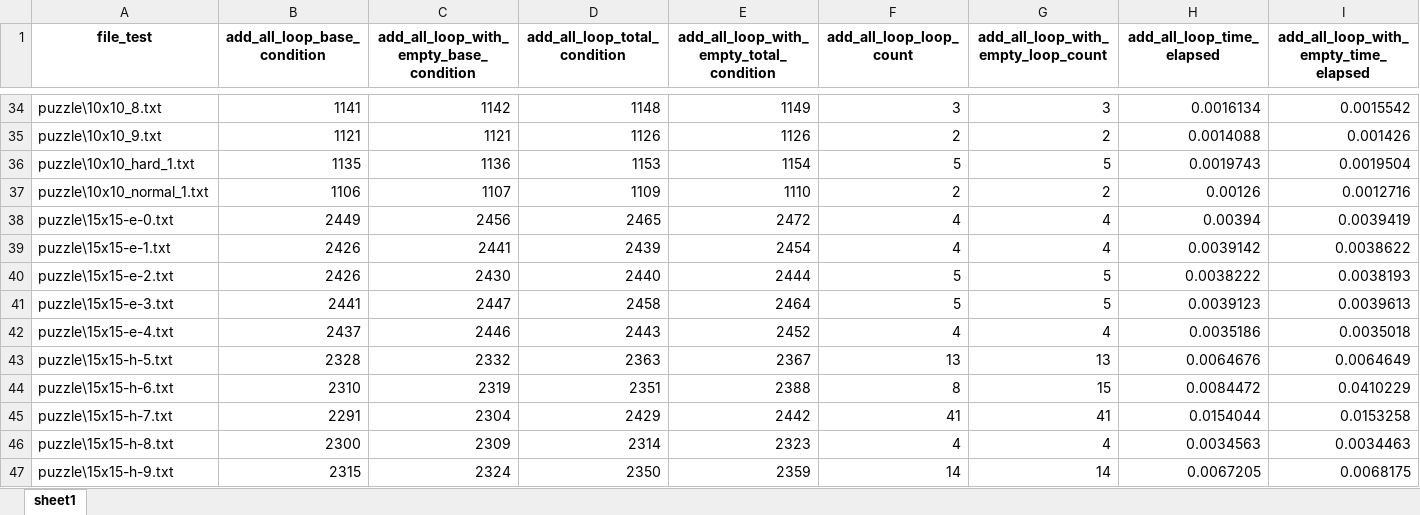
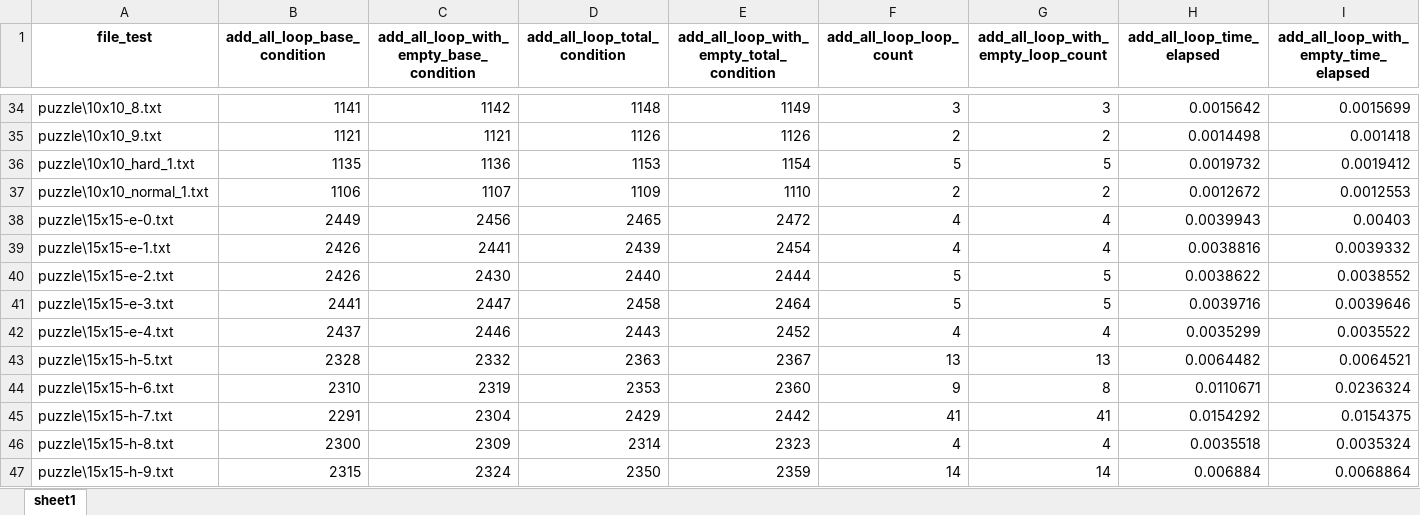
Before and after one commit to TruongXuanHieu-H/slither-link, an Excel workbook: output.xlsx, sheet sheet1, drawn as a sheet; only a part is shown, gaps mark what is left out; values as stored, in another font and other column widths than the file's, no borders; the diff covers the shown part only; the diff names each change by its address in the sheet, - before the commit and + after, or states it on an @@ line.

```diff
--- a/output.xlsx (sheet sheet1)
+++ b/output.xlsx (sheet sheet1)
-H34 (add_all_loop_time_elapsed): 0.0016134
+H34 (add_all_loop_time_elapsed): 0.0015642
-I34: 0.0015542
+I34: 0.0015699
-H35 (add_all_loop_time_elapsed): 0.0014088
+H35 (add_all_loop_time_elapsed): 0.0014498
-I35: 0.001426
+I35: 0.001418
-H36 (add_all_loop_time_elapsed): 0.0019743
+H36 (add_all_loop_time_elapsed): 0.0019732
-I36: 0.0019504
+I36: 0.0019412
-H37 (add_all_loop_time_elapsed): 0.00126
+H37 (add_all_loop_time_elapsed): 0.0012672
-I37: 0.0012716
+I37: 0.0012553
-H38 (add_all_loop_time_elapsed): 0.00394
+H38 (add_all_loop_time_elapsed): 0.0039943
-I38: 0.0039419
+I38: 0.00403
-H39 (add_all_loop_time_elapsed): 0.0039142
+H39 (add_all_loop_time_elapsed): 0.0038816
-I39: 0.0038622
+I39: 0.0039332
-H40 (add_all_loop_time_elapsed): 0.0038222
+H40 (add_all_loop_time_elapsed): 0.0038622
-I40: 0.0038193
+I40: 0.0038552
-H41 (add_all_loop_time_elapsed): 0.0039123
+H41 (add_all_loop_time_elapsed): 0.0039716
-I41: 0.0039613
+I41: 0.0039646
-H42 (add_all_loop_time_elapsed): 0.0035186
+H42 (add_all_loop_time_elapsed): 0.0035299
-I42: 0.0035018
+I42: 0.0035522
-H43 (add_all_loop_time_elapsed): 0.0064676
+H43 (add_all_loop_time_elapsed): 0.0064482
-I43: 0.0064649
+I43: 0.0064521
-D44 (add_all_loop_total_condition): 2351
+D44 (add_all_loop_total_condition): 2353
-E44: 2388
+E44: 2360
-F44 (add_all_loop_loop_count): 8
+F44 (add_all_loop_loop_count): 9
-G44: 15
+G44: 8
-H44 (add_all_loop_time_elapsed): 0.0084472
+H44 (add_all_loop_time_elapsed): 0.0110671
-I44: 0.0410229
+I44: 0.0236324
-H45 (add_all_loop_time_elapsed): 0.0154044
+H45 (add_all_loop_time_elapsed): 0.0154292
-I45: 0.0153258
+I45: 0.0154375
-H46 (add_all_loop_time_elapsed): 0.0034563
+H46 (add_all_loop_time_elapsed): 0.0035518
-I46: 0.0034463
+I46: 0.0035324
-H47 (add_all_loop_time_elapsed): 0.0067205
+H47 (add_all_loop_time_elapsed): 0.006884
-I47: 0.0068175
+I47: 0.0068864
```
Also changed, not shown: 361 edited cells elsewhere in this sheet, 2 other files.
